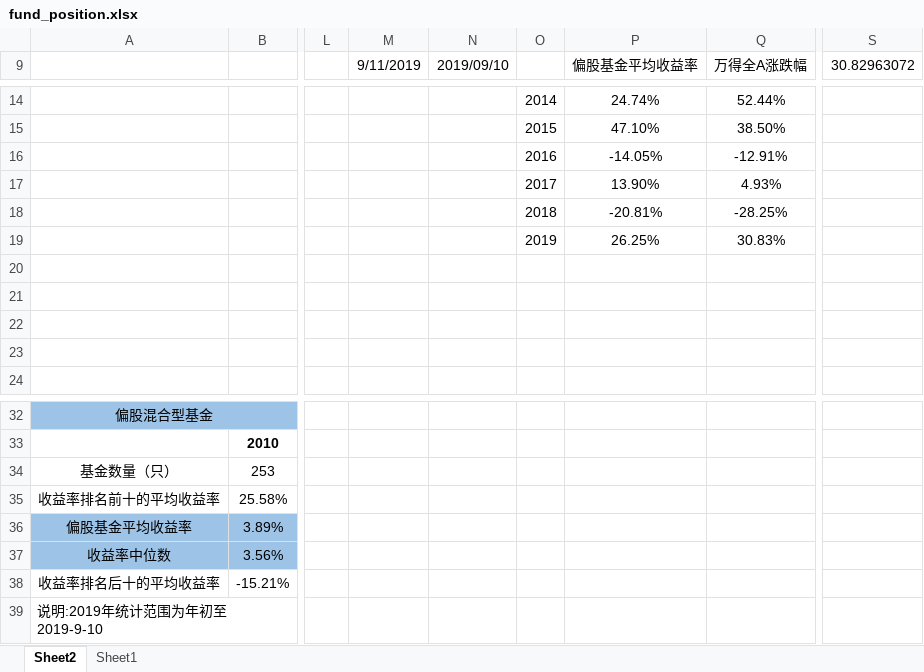
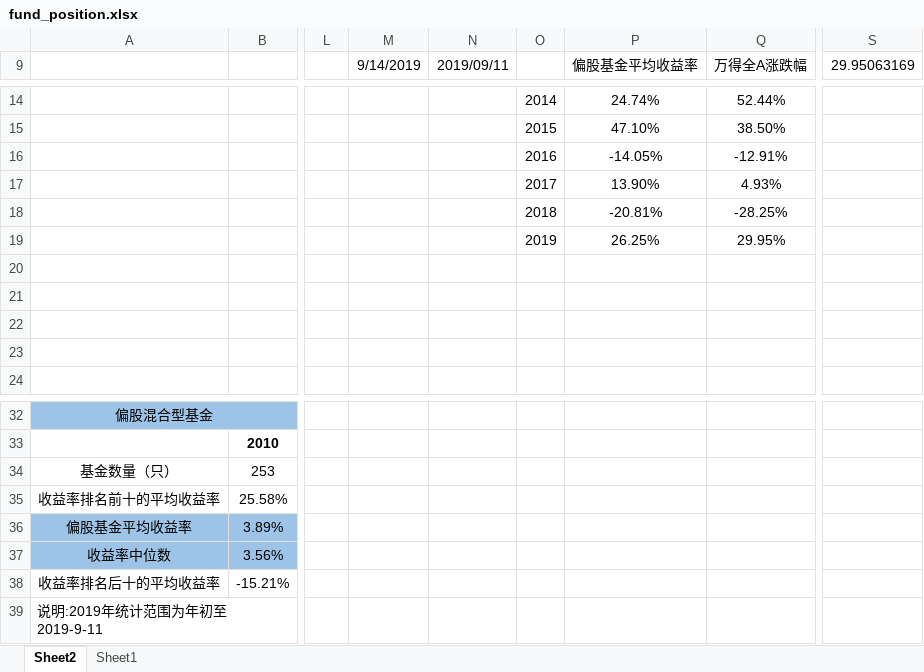
Before and after one commit to Newcxy/Work_Data, an Excel workbook: fund_position.xlsx, sheet Sheet2, drawn as a sheet; only a part is shown, gaps mark what is left out; values as stored, in another font and other column widths than the file's, no borders; charts and pictures not drawn; the diff names each change by its address in the sheet, - before the commit and + after, or states it on an @@ line.

```diff
--- a/fund_position.xlsx (sheet Sheet2)
+++ b/fund_position.xlsx (sheet Sheet2)
-M9: 9/11/2019
+M9: 9/14/2019
-N9: 2019/09/10
+N9: 2019/09/11
-S9: 30.82963072
+S9: 29.95063169
-Q19 (万得全A涨跌幅): 30.83%
+Q19 (万得全A涨跌幅): 29.95%
-A39: 说明:2019年统计范围为年初至2019-9-10
+A39: 说明:2019年统计范围为年初至2019-9-11
```
Also changed, not shown: sheet Sheet1, hidden cells, charts or pictures, basis.xlsx, 1 other file.
